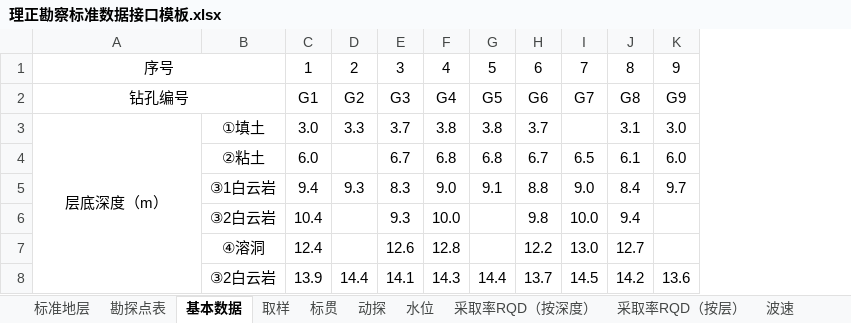
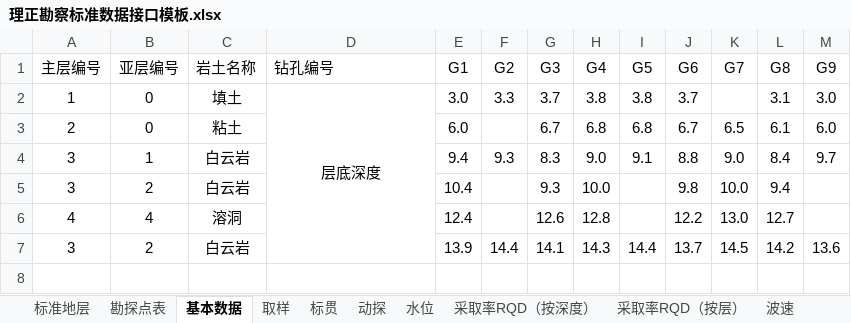
Before and after one commit to mrvx666/easy-lizheng-input, an Excel workbook: 理正勘察标准数据接口模板.xlsx, sheet 基本数据, drawn as a sheet; only a part is shown; values as stored, in another font and other column widths than the file's, no borders; removed rows and columns are numbered as before the commit, all else as after; rows hold the shown columns only; the diff names each change by its address in the sheet, - before the commit and + after, or states it on an @@ line.

```diff
--- a/理正勘察标准数据接口模板.xlsx (sheet 基本数据)
+++ b/理正勘察标准数据接口模板.xlsx (sheet 基本数据)
+column A (主层编号), rows 2-7: 1 | 2 | 3 | 3 | 4 | 3
+column B (亚层编号), rows 2-7: 0 | 0 | 1 | 2 | 4 | 2
+column C (岩土名称), rows 2-7: 填土 | 粘土 | 白云岩 | 白云岩 | 溶洞 | 白云岩
-column B, rows 3-8: ①填土 | ②粘土 | ③1白云岩 | ③2白云岩 | ④溶洞 | ③2白云岩
-row 1: 序号 |  | 1 | 2 | 3 | 4 | 5 | 6 | 7 | 8 | 9
-D1 alignment: center
+D1 alignment: left
-A2:B2 merged
-D2 (钻孔编号): 层底深度（m）
+D2 (钻孔编号): 层底深度
```
Also changed, not shown: sheet 勘探点表, 8 other files.
